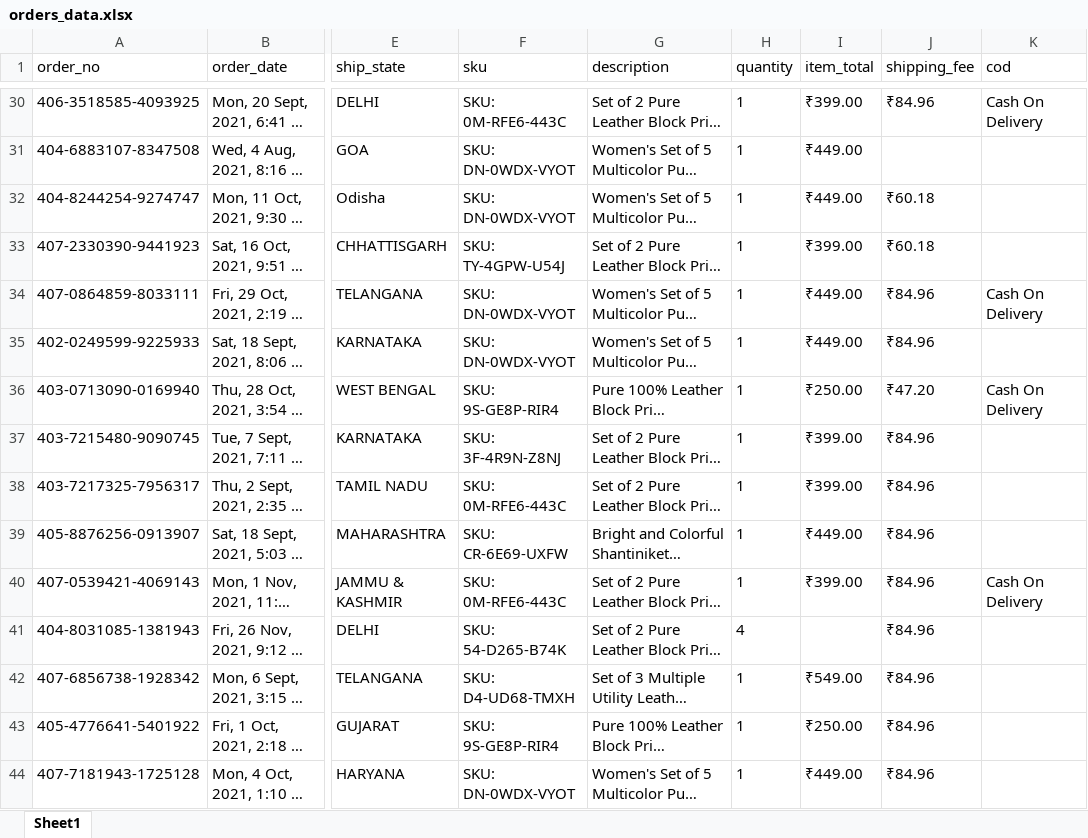
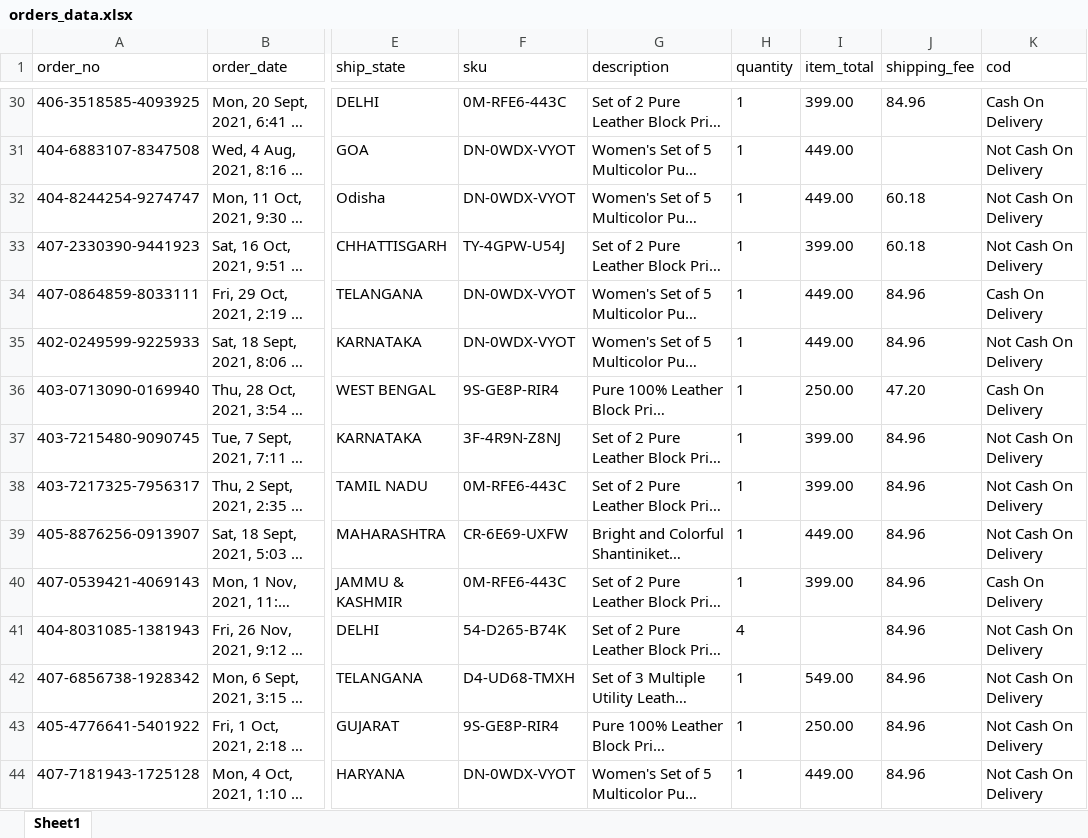
Before and after one commit to zLulus/NotePractice, an Excel workbook: ML .NET/OrderStatusPrediction/OrderStatusPrediction.Train/TrainData/orders_data.xlsx, sheet Sheet1, drawn as a sheet; only a part is shown, gaps mark what is left out; long unchanged cells end in …; values as stored, in another font and other column widths than the file's, no borders; the diff covers the shown part only; the diff names each change by its address in the sheet, - before the commit and + after, or states it on an @@ line.

```diff
--- a/ML .NET/OrderStatusPrediction/OrderStatusPrediction.Train/TrainData/orders_data.xlsx (sheet Sheet1)
+++ b/ML .NET/OrderStatusPrediction/OrderStatusPrediction.Train/TrainData/orders_data.xlsx (sheet Sheet1)
-F30 (sku): SKU: 0M-RFE6-443C
+F30 (sku): 0M-RFE6-443C
-I30 (item_total): ₹399.00
+I30 (item_total): 399.00
-J30 (shipping_fee): ₹84.96
+J30 (shipping_fee): 84.96
-F31:F32 (sku): SKU: DN-0WDX-VYOT
+F31:F32 (sku): DN-0WDX-VYOT
-I31:I32 (item_total): ₹449.00
+I31:I32 (item_total): 449.00
-K31:K33 (cod): (empty)
+K31:K33 (cod): Not Cash On Delivery
-J32:J33 (shipping_fee): ₹60.18
+J32:J33 (shipping_fee): 60.18
-F33 (sku): SKU: TY-4GPW-U54J
+F33 (sku): TY-4GPW-U54J
-I33 (item_total): ₹399.00
+I33 (item_total): 399.00
-F34:F35 (sku): SKU: DN-0WDX-VYOT
+F34:F35 (sku): DN-0WDX-VYOT
-I34:I35 (item_total): ₹449.00
+I34:I35 (item_total): 449.00
-J34:J35 (shipping_fee): ₹84.96
+J34:J35 (shipping_fee): 84.96
-K35 (cod): (empty)
+K35 (cod): Not Cash On Delivery
-F36 (sku): SKU: 9S-GE8P-RIR4
+F36 (sku): 9S-GE8P-RIR4
-I36 (item_total): ₹250.00
+I36 (item_total): 250.00
-J36 (shipping_fee): ₹47.20
+J36 (shipping_fee): 47.20
-F37 (sku): SKU: 3F-4R9N-Z8NJ
+F37 (sku): 3F-4R9N-Z8NJ
-I37:I38 (item_total): ₹399.00
+I37:I38 (item_total): 399.00
-J37:J44 (shipping_fee): ₹84.96
+J37:J44 (shipping_fee): 84.96
-K37:K39 (cod): (empty)
+K37:K39 (cod): Not Cash On Delivery
-F38 (sku): SKU: 0M-RFE6-443C
+F38 (sku): 0M-RFE6-443C
-F39 (sku): SKU: CR-6E69-UXFW
+F39 (sku): CR-6E69-UXFW
-I39 (item_total): ₹449.00
+I39 (item_total): 449.00
-F40 (sku): SKU: 0M-RFE6-443C
+F40 (sku): 0M-RFE6-443C
-I40 (item_total): ₹399.00
+I40 (item_total): 399.00
-F41 (sku): SKU: 54-D265-B74K
+F41 (sku): 54-D265-B74K
-K41:K44 (cod): (empty)
+K41:K44 (cod): Not Cash On Delivery
-F42 (sku): SKU: D4-UD68-TMXH
+F42 (sku): D4-UD68-TMXH
-I42 (item_total): ₹549.00
+I42 (item_total): 549.00
-F43 (sku): SKU: 9S-GE8P-RIR4
+F43 (sku): 9S-GE8P-RIR4
-I43 (item_total): ₹250.00
+I43 (item_total): 250.00
-F44 (sku): SKU: DN-0WDX-VYOT
+F44 (sku): DN-0WDX-VYOT
-I44 (item_total): ₹449.00
+I44 (item_total): 449.00
```
Also changed, not shown: 539 edited cells elsewhere in this sheet, 25 other files.
